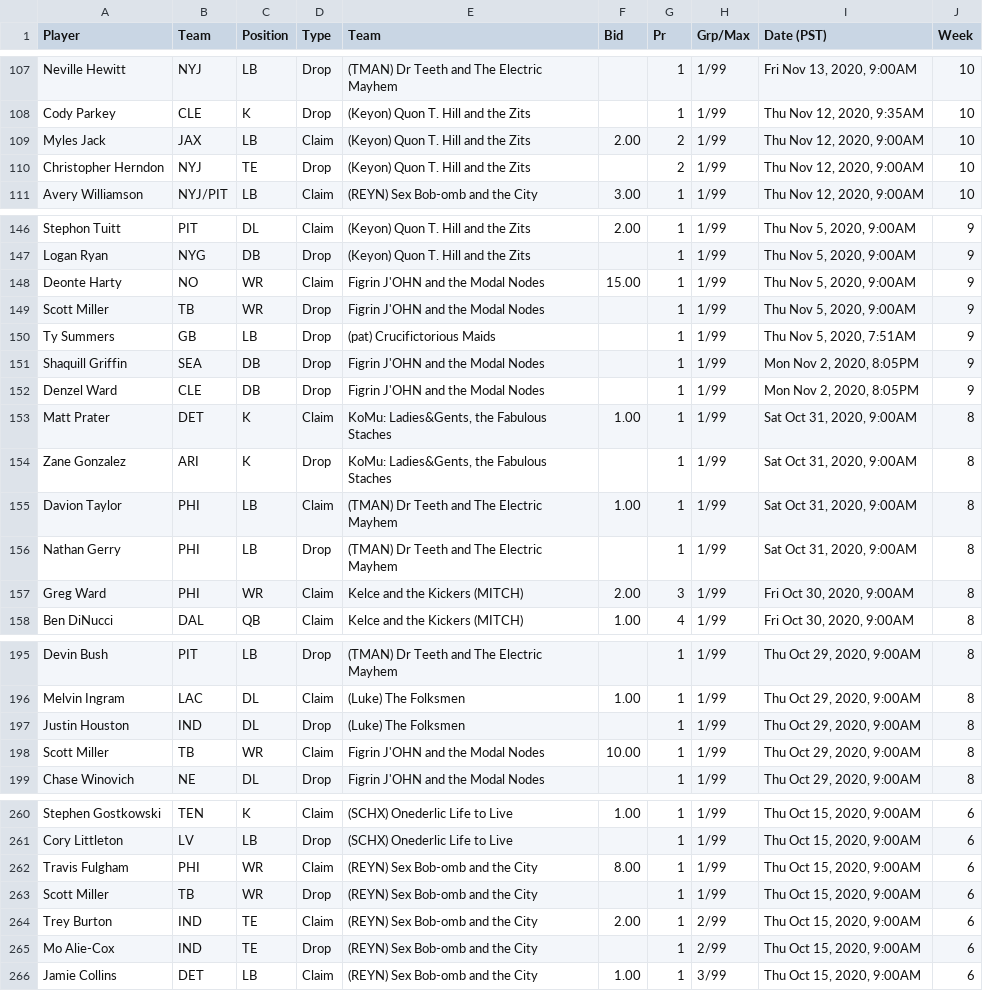
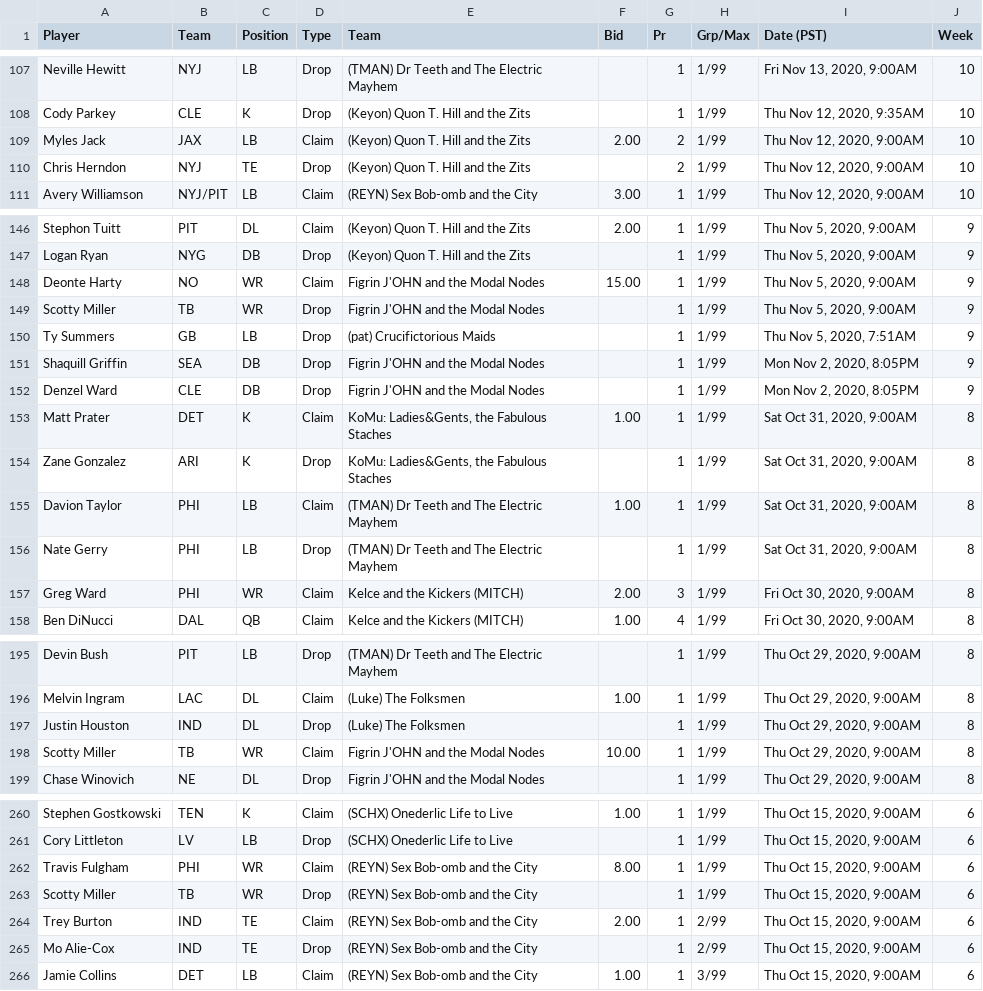
Before and after one commit to jpnance/PSO, a CSV file: data/fantrax/transactions-2020.csv, drawn as a sheet; only a part is shown, gaps mark what is left out; the diff covers the shown part only.

```diff
--- a/data/fantrax/transactions-2020.csv
+++ b/data/fantrax/transactions-2020.csv
@@ -109,3 +109,3 @@
 "Myles Jack","JAX","LB","Claim","(Keyon) Quon T. Hill and the Zits","2.00","2","1/99","Thu Nov 12, 2020, 9:00AM","10"
-"Christopher Herndon","NYJ","TE","Drop","(Keyon) Quon T. Hill and the Zits","","2","1/99","Thu Nov 12, 2020, 9:00AM","10"
+"Chris Herndon","NYJ","TE","Drop","(Keyon) Quon T. Hill and the Zits","","2","1/99","Thu Nov 12, 2020, 9:00AM","10"
 "Avery Williamson","NYJ/PIT","LB","Claim","(REYN) Sex Bob-omb and the City","3.00","1","1/99","Thu Nov 12, 2020, 9:00AM","10"
@@ -148,3 +148,3 @@
 "Deonte Harty","NO","WR","Claim","Figrin J'OHN and the Modal Nodes","15.00","1","1/99","Thu Nov 5, 2020, 9:00AM","9"
-"Scott Miller","TB","WR","Drop","Figrin J'OHN and the Modal Nodes","","1","1/99","Thu Nov 5, 2020, 9:00AM","9"
+"Scotty Miller","TB","WR","Drop","Figrin J'OHN and the Modal Nodes","","1","1/99","Thu Nov 5, 2020, 9:00AM","9"
 "Ty Summers","GB","LB","Drop","(pat) Crucifictorious Maids","","1","1/99","Thu Nov 5, 2020, 7:51AM","9"
@@ -155,3 +155,3 @@
 "Davion Taylor","PHI","LB","Claim","(TMAN) Dr Teeth and The Electric Mayhem","1.00","1","1/99","Sat Oct 31, 2020, 9:00AM","8"
-"Nathan Gerry","PHI","LB","Drop","(TMAN) Dr Teeth and The Electric Mayhem","","1","1/99","Sat Oct 31, 2020, 9:00AM","8"
+"Nate Gerry","PHI","LB","Drop","(TMAN) Dr Teeth and The Electric Mayhem","","1","1/99","Sat Oct 31, 2020, 9:00AM","8"
 "Greg Ward","PHI","WR","Claim","Kelce and the Kickers (MITCH)","2.00","3","1/99","Fri Oct 30, 2020, 9:00AM","8"
@@ -197,3 +197,3 @@
 "Justin Houston","IND","DL","Drop","(Luke) The Folksmen","","1","1/99","Thu Oct 29, 2020, 9:00AM","8"
-"Scott Miller","TB","WR","Claim","Figrin J'OHN and the Modal Nodes","10.00","1","1/99","Thu Oct 29, 2020, 9:00AM","8"
+"Scotty Miller","TB","WR","Claim","Figrin J'OHN and the Modal Nodes","10.00","1","1/99","Thu Oct 29, 2020, 9:00AM","8"
 "Chase Winovich","NE","DL","Drop","Figrin J'OHN and the Modal Nodes","","1","1/99","Thu Oct 29, 2020, 9:00AM","8"
@@ -262,3 +262,3 @@
 "Travis Fulgham","PHI","WR","Claim","(REYN) Sex Bob-omb and the City","8.00","1","1/99","Thu Oct 15, 2020, 9:00AM","6"
-"Scott Miller","TB","WR","Drop","(REYN) Sex Bob-omb and the City","","1","1/99","Thu Oct 15, 2020, 9:00AM","6"
+"Scotty Miller","TB","WR","Drop","(REYN) Sex Bob-omb and the City","","1","1/99","Thu Oct 15, 2020, 9:00AM","6"
 "Trey Burton","IND","TE","Claim","(REYN) Sex Bob-omb and the City","2.00","1","2/99","Thu Oct 15, 2020, 9:00AM","6"
```
Also changed, not shown: 2 edited cells elsewhere in this file, data/fantrax/transactions-2021.csv, 6 other files.
